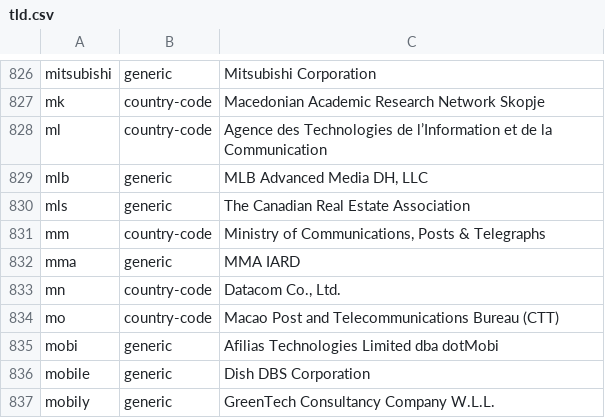
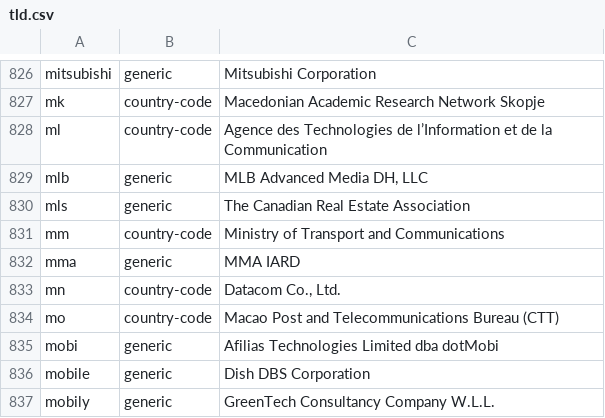
Before and after one commit to nojimage/tld-crawler, a CSV file: data/tld.csv, drawn as a sheet; only a part is shown, gaps mark what is left out.

```diff
--- a/data/tld.csv
+++ b/data/tld.csv
@@ -849,3 +849,3 @@ mlb,generic,"MLB Advanced Media DH, LLC"
 mls,generic,"The Canadian Real Estate Association"
-mm,country-code,"Ministry of Communications, Posts & Telegraphs"
+mm,country-code,"Ministry of Transport and Communications"
 mma,generic,"MMA IARD"
```
Also changed, not shown: 2 other files.
